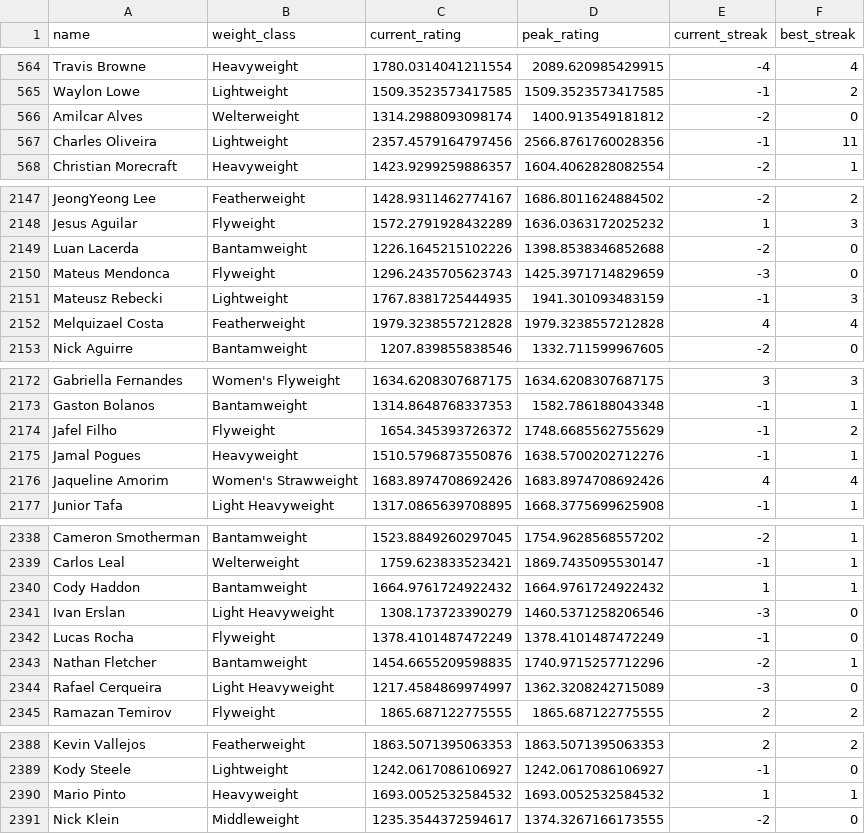
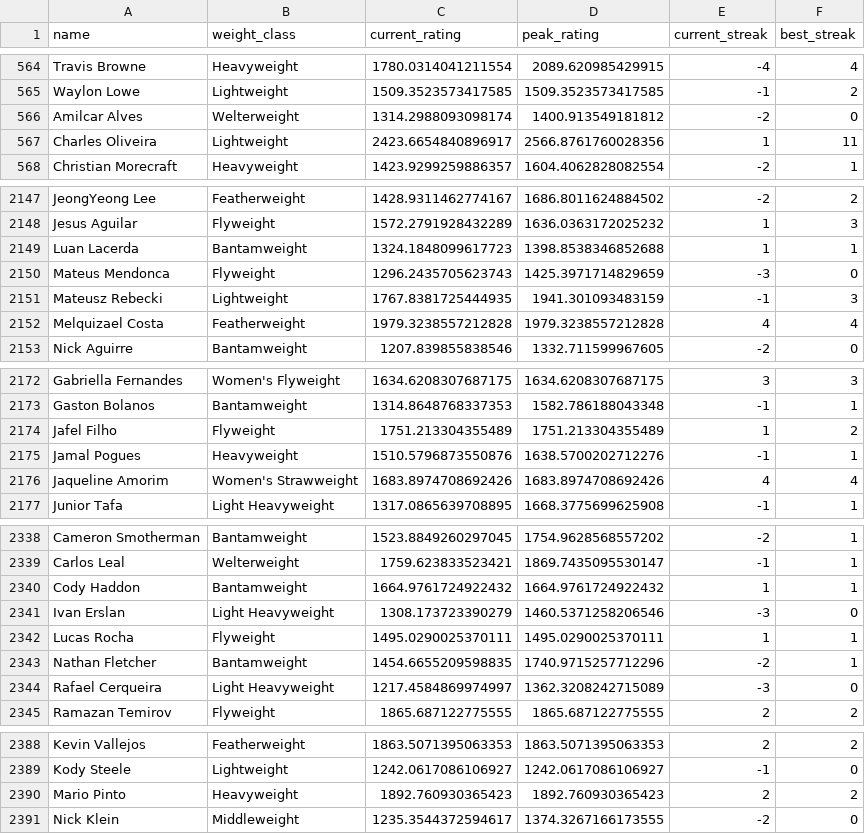
Before and after one commit to kliuc/ufc-glicko-2, a CSV file: data/ratings.csv, drawn as a sheet; only a part is shown, gaps mark what is left out; the diff covers the shown part only.

```diff
--- a/data/ratings.csv
+++ b/data/ratings.csv
@@ -566,3 +566,3 @@ Waylon Lowe,Lightweight,1509.3523573417585,1509.3523573417585,-1,2
 Amilcar Alves,Welterweight,1314.2988093098174,1400.913549181812,-2,0
-Charles Oliveira,Lightweight,2357.4579164797456,2566.8761760028356,-1,11
+Charles Oliveira,Lightweight,2423.6654840896917,2566.8761760028356,1,11
 Christian Morecraft,Heavyweight,1423.9299259886357,1604.4062828082554,-2,1
@@ -2148,3 +2148,3 @@ JeongYeong Lee,Featherweight,1428.9311462774167,1686.8011624884502,-2,2
 Jesus Aguilar,Flyweight,1572.2791928432289,1636.0363172025232,1,3
-Luan Lacerda,Bantamweight,1226.1645215102226,1398.8538346852688,-2,0
+Luan Lacerda,Bantamweight,1324.1848099617723,1398.8538346852688,1,1
 Mateus Mendonca,Flyweight,1296.2435705623743,1425.3971714829659,-3,0
@@ -2173,3 +2173,3 @@ Gabriella Fernandes,Women's Flyweight,1634.6208307687175,1634.6208307687175,3,3
 Gaston Bolanos,Bantamweight,1314.8648768337353,1582.786188043348,-1,1
-Jafel Filho,Flyweight,1654.345393726372,1748.6685562755629,-1,2
+Jafel Filho,Flyweight,1751.213304355489,1751.213304355489,1,2
 Jamal Pogues,Heavyweight,1510.5796873550876,1638.5700202712276,-1,1
@@ -2341,3 +2341,3 @@ Cody Haddon,Bantamweight,1664.9761724922432,1664.9761724922432,1,1
 Ivan Erslan,Light Heavyweight,1308.173723390279,1460.5371258206546,-3,0
-Lucas Rocha,Flyweight,1378.4101487472249,1378.4101487472249,-1,0
+Lucas Rocha,Flyweight,1495.0290025370111,1495.0290025370111,1,1
 Nathan Fletcher,Bantamweight,1454.6655209598835,1740.9715257712296,-2,1
@@ -2389,3 +2389,3 @@ Kevin Vallejos,Featherweight,1863.5071395063353,1863.5071395063353,2,2
 Kody Steele,Lightweight,1242.0617086106927,1242.0617086106927,-1,0
-Mario Pinto,Heavyweight,1693.0052532584532,1693.0052532584532,1,1
+Mario Pinto,Heavyweight,1892.760930365423,1892.760930365423,2,2
 Nick Klein,Middleweight,1235.3544372594617,1374.3267166173555,-2,0
```
Also changed, not shown: 2 added rows and 39 edited cells elsewhere in this file, 3 other files.
